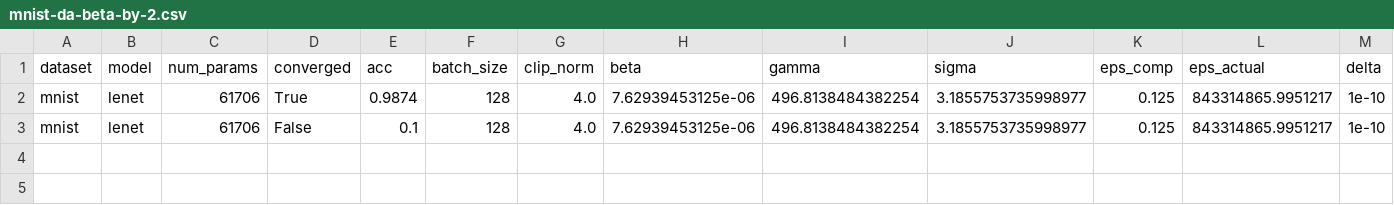
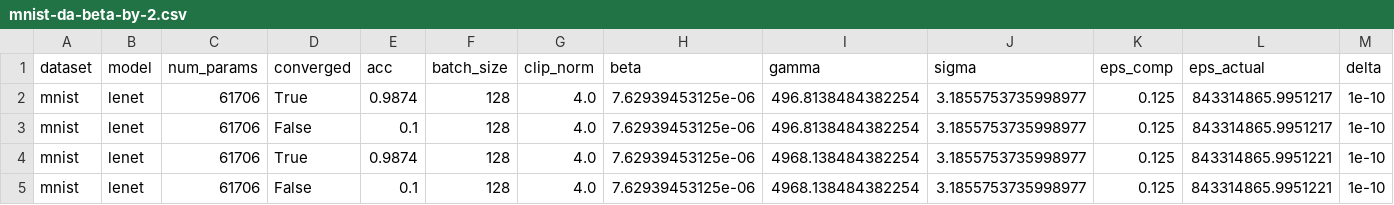
Before and after one commit to jvhs0706/GPM, a CSV file: logs/mnist-da-beta-by-2.csv, drawn as a sheet; only a part is shown; rows hold the shown columns only; the diff names each change by its address in the sheet, - before the commit and + after, or states it on an @@ line.

Commit message:
Add mnist results to logs/mnist-da-beta-by-2.csv, with eps=0.125, beta=.00000762939453125000, clip_norm=4, gamma_factor=20

```diff
--- a/logs/mnist-da-beta-by-2.csv
+++ b/logs/mnist-da-beta-by-2.csv
+row 4: mnist | lenet | 61706 | True | 0.9874 | 128 | 4.0 | 7.62939453125e-06 | 4968.138484382254 | 3.1855753735998977 | 0.125 | 843314865.9951221 | 1e-10
+row 5: mnist | lenet | 61706 | False | 0.1 | 128 | 4.0 | 7.62939453125e-06 | 4968.138484382254 | 3.1855753735998977 | 0.125 | 843314865.9951221 | 1e-10
```
